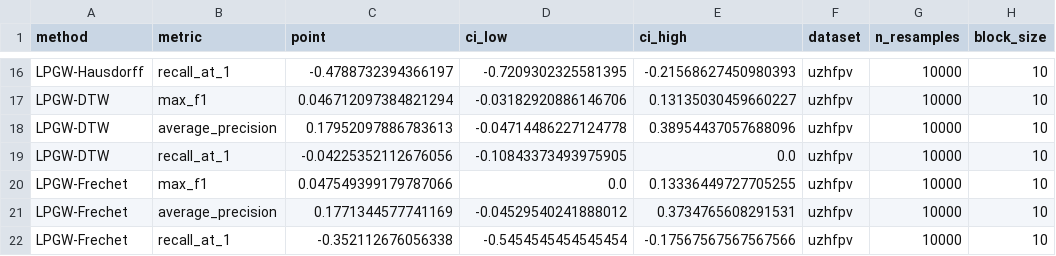
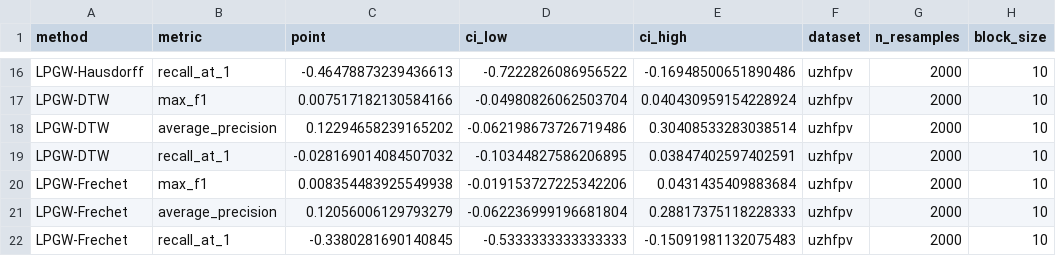
Before and after one commit to ughrima/lpgw-icra, a CSV file: results/bootstrap_ci_uzhfpv.csv, drawn as a sheet; only a part is shown, gaps mark what is left out; the diff covers the shown part only; the diff names each change by its address in the sheet, - before the commit and + after, or states it on an @@ line.

```diff
--- a/results/bootstrap_ci_uzhfpv.csv
+++ b/results/bootstrap_ci_uzhfpv.csv
-C16 (point): -0.4788732394366197
+C16 (point): -0.46478873239436613
-D16 (ci_low): -0.7209302325581395
+D16 (ci_low): -0.7222826086956522
-E16 (ci_high): -0.21568627450980393
+E16 (ci_high): -0.16948500651890486
-G16:G22 (n_resamples): 10000
+G16:G22 (n_resamples): 2000
-C17 (point): 0.046712097384821294
+C17 (point): 0.007517182130584166
-D17 (ci_low): -0.03182920886146706
+D17 (ci_low): -0.04980826062503704
-E17 (ci_high): 0.13135030459660227
+E17 (ci_high): 0.040430959154228924
-C18 (point): 0.17952097886783613
+C18 (point): 0.12294658239165202
-D18 (ci_low): -0.04714486227124778
+D18 (ci_low): -0.062198673726719486
-E18 (ci_high): 0.38954437057688096
+E18 (ci_high): 0.30408533283038514
-C19 (point): -0.04225352112676056
+C19 (point): -0.028169014084507032
-D19 (ci_low): -0.10843373493975905
+D19 (ci_low): -0.10344827586206895
-E19 (ci_high): 0.0
+E19 (ci_high): 0.03847402597402591
-C20 (point): 0.047549399179787066
+C20 (point): 0.008354483925549938
-D20 (ci_low): 0.0
+D20 (ci_low): -0.019153727225342206
-E20 (ci_high): 0.13336449727705255
+E20 (ci_high): 0.0431435409883684
-C21 (point): 0.1771344577741169
+C21 (point): 0.12056006129793279
-D21 (ci_low): -0.04529540241888012
+D21 (ci_low): -0.062236999196681804
-E21 (ci_high): 0.3734765608291531
+E21 (ci_high): 0.28817375118228333
-C22 (point): -0.352112676056338
+C22 (point): -0.3380281690140845
-D22 (ci_low): -0.5454545454545454
+D22 (ci_low): -0.5333333333333333
-E22 (ci_high): -0.17567567567567566
+E22 (ci_high): -0.15091981132075483
```
Also changed, not shown: 45 edited cells elsewhere in this file, results/drift_experiment_uzhfpv.csv, results/overlap_experiment_uzhfpv.csv, 10 other files.
